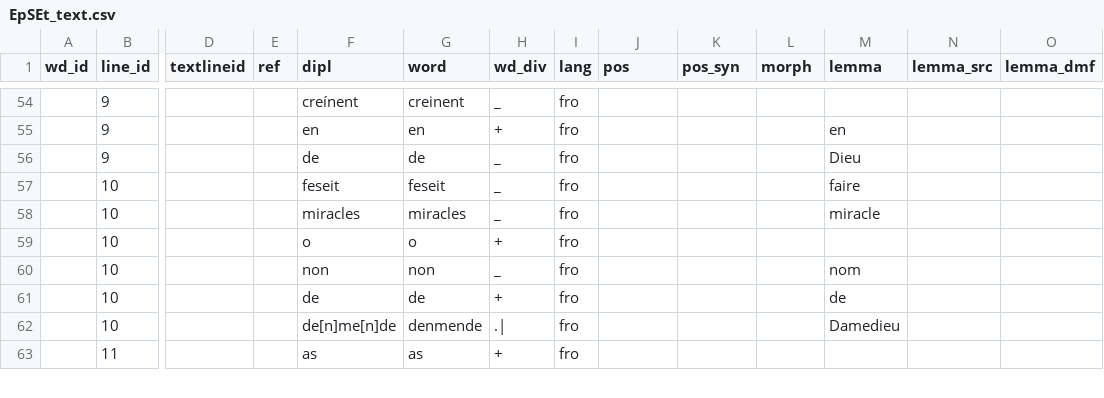
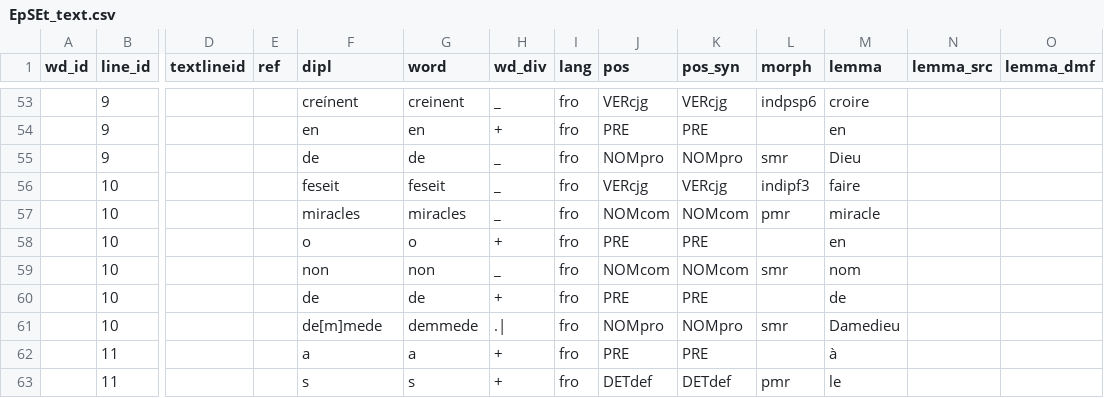
Before and after one commit to rainsfordtm/ogr, a CSV file: wip/csv/textcsv/EpSEt_text.csv, drawn as a sheet; only a part is shown, gaps mark what is left out; removed rows and columns are numbered as before the commit, all else as after; rows hold the shown columns only; the diff covers the shown part only; the diff names each change by its address in the sheet, - before the commit and + after, or states it on an @@ line.

```diff
--- a/wip/csv/textcsv/EpSEt_text.csv
+++ b/wip/csv/textcsv/EpSEt_text.csv
-J53 (pos): (empty)
+J53 (pos): VERcjg
-K53 (pos_syn): (empty)
+K53 (pos_syn): VERcjg
-L53 (morph): (empty)
+L53 (morph): indpsp6
-M53 (lemma): (empty)
+M53 (lemma): croire
-J54 (pos): (empty)
+J54 (pos): PRE
-K54 (pos_syn): (empty)
+K54 (pos_syn): PRE
-J55 (pos): (empty)
+J55 (pos): NOMpro
-K55 (pos_syn): (empty)
+K55 (pos_syn): NOMpro
-L55 (morph): (empty)
+L55 (morph): smr
-J56 (pos): (empty)
+J56 (pos): VERcjg
-K56 (pos_syn): (empty)
+K56 (pos_syn): VERcjg
-L56 (morph): (empty)
+L56 (morph): indipf3
-J57 (pos): (empty)
+J57 (pos): NOMcom
-K57 (pos_syn): (empty)
+K57 (pos_syn): NOMcom
-L57 (morph): (empty)
+L57 (morph): pmr
-J58 (pos): (empty)
+J58 (pos): PRE
-K58 (pos_syn): (empty)
+K58 (pos_syn): PRE
-M58 (lemma): (empty)
+M58 (lemma): en
-J59 (pos): (empty)
+J59 (pos): NOMcom
-K59 (pos_syn): (empty)
+K59 (pos_syn): NOMcom
-L59 (morph): (empty)
+L59 (morph): smr
-J60 (pos): (empty)
+J60 (pos): PRE
-K60 (pos_syn): (empty)
+K60 (pos_syn): PRE
-F61 (dipl): de[n]me[n]de
+F61 (dipl): de[m]mede
-G61 (word): denmende
+G61 (word): demmede
-J61 (pos): (empty)
+J61 (pos): NOMpro
-K61 (pos_syn): (empty)
+K61 (pos_syn): NOMpro
-L61 (morph): (empty)
+L61 (morph): smr
-row 63:  | 11 |  |  | as | as | + | fro
+row 62:  | 11 |  |  | a | a | + | fro | PRE | PRE |  | à
+row 63:  | 11 |  |  | s | s | + | fro | DETdef | DETdef | pmr | le
```
Also changed, not shown: 3 added rows, 3 removed rows and 68 edited cells elsewhere in this file.
